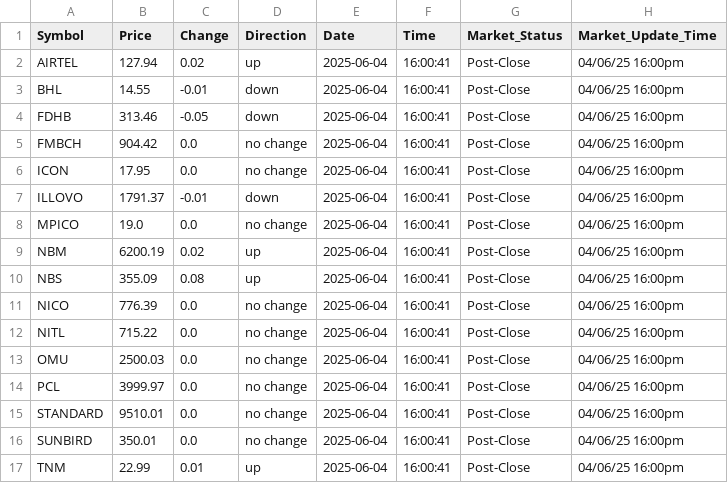
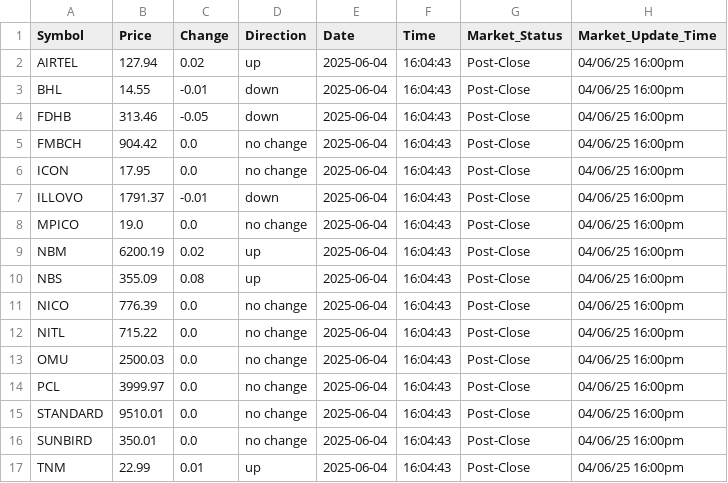
Before and after one commit to bsc-com-ne-12-20/mse-watch-api, a CSV file: data/mse_data_html_20250604.csv, drawn as a sheet.

```diff
--- a/data/mse_data_html_20250604.csv
+++ b/data/mse_data_html_20250604.csv
@@ -1,17 +1,17 @@
 Symbol,Price,Change,Direction,Date,Time,Market_Status,Market_Update_Time
-AIRTEL,127.94,0.02,up,2025-06-04,16:00:41,Post-Close,04/06/25 16:00pm
-BHL,14.55,-0.01,down,2025-06-04,16:00:41,Post-Close,04/06/25 16:00pm
-FDHB,313.46,-0.05,down,2025-06-04,16:00:41,Post-Close,04/06/25 16:00pm
-FMBCH,904.42,0.0,no change,2025-06-04,16:00:41,Post-Close,04/06/25 16:00pm
-ICON,17.95,0.0,no change,2025-06-04,16:00:41,Post-Close,04/06/25 16:00pm
-ILLOVO,1791.37,-0.01,down,2025-06-04,16:00:41,Post-Close,04/06/25 16:00pm
-MPICO,19.0,0.0,no change,2025-06-04,16:00:41,Post-Close,04/06/25 16:00pm
-NBM,6200.19,0.02,up,2025-06-04,16:00:41,Post-Close,04/06/25 16:00pm
-NBS,355.09,0.08,up,2025-06-04,16:00:41,Post-Close,04/06/25 16:00pm
-NICO,776.39,0.0,no change,2025-06-04,16:00:41,Post-Close,04/06/25 16:00pm
-NITL,715.22,0.0,no change,2025-06-04,16:00:41,Post-Close,04/06/25 16:00pm
-OMU,2500.03,0.0,no change,2025-06-04,16:00:41,Post-Close,04/06/25 16:00pm
-PCL,3999.97,0.0,no change,2025-06-04,16:00:41,Post-Close,04/06/25 16:00pm
-STANDARD,9510.01,0.0,no change,2025-06-04,16:00:41,Post-Close,04/06/25 16:00pm
-SUNBIRD,350.01,0.0,no change,2025-06-04,16:00:41,Post-Close,04/06/25 16:00pm
-TNM,22.99,0.01,up,2025-06-04,16:00:41,Post-Close,04/06/25 16:00pm
+AIRTEL,127.94,0.02,up,2025-06-04,16:04:43,Post-Close,04/06/25 16:00pm
+BHL,14.55,-0.01,down,2025-06-04,16:04:43,Post-Close,04/06/25 16:00pm
+FDHB,313.46,-0.05,down,2025-06-04,16:04:43,Post-Close,04/06/25 16:00pm
+FMBCH,904.42,0.0,no change,2025-06-04,16:04:43,Post-Close,04/06/25 16:00pm
+ICON,17.95,0.0,no change,2025-06-04,16:04:43,Post-Close,04/06/25 16:00pm
+ILLOVO,1791.37,-0.01,down,2025-06-04,16:04:43,Post-Close,04/06/25 16:00pm
+MPICO,19.0,0.0,no change,2025-06-04,16:04:43,Post-Close,04/06/25 16:00pm
+NBM,6200.19,0.02,up,2025-06-04,16:04:43,Post-Close,04/06/25 16:00pm
+NBS,355.09,0.08,up,2025-06-04,16:04:43,Post-Close,04/06/25 16:00pm
+NICO,776.39,0.0,no change,2025-06-04,16:04:43,Post-Close,04/06/25 16:00pm
+NITL,715.22,0.0,no change,2025-06-04,16:04:43,Post-Close,04/06/25 16:00pm
+OMU,2500.03,0.0,no change,2025-06-04,16:04:43,Post-Close,04/06/25 16:00pm
+PCL,3999.97,0.0,no change,2025-06-04,16:04:43,Post-Close,04/06/25 16:00pm
+STANDARD,9510.01,0.0,no change,2025-06-04,16:04:43,Post-Close,04/06/25 16:00pm
+SUNBIRD,350.01,0.0,no change,2025-06-04,16:04:43,Post-Close,04/06/25 16:00pm
+TNM,22.99,0.01,up,2025-06-04,16:04:43,Post-Close,04/06/25 16:00pm
```
Also changed, not shown: data/mse_data_html_all.csv, 3 other files.
